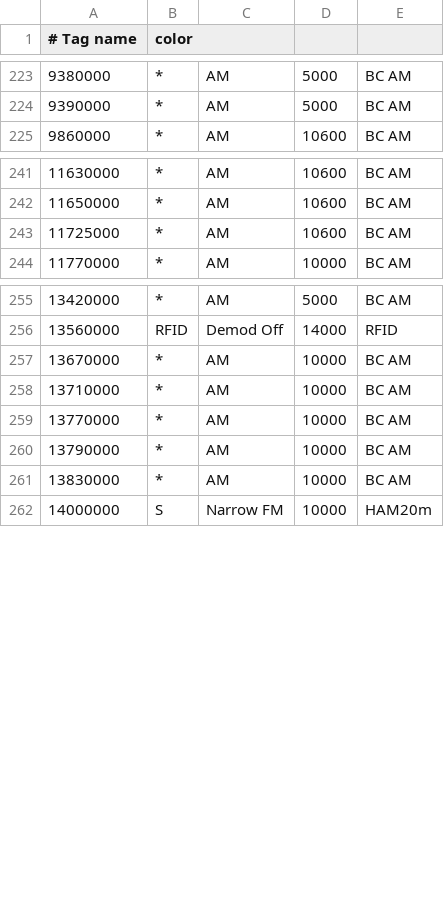
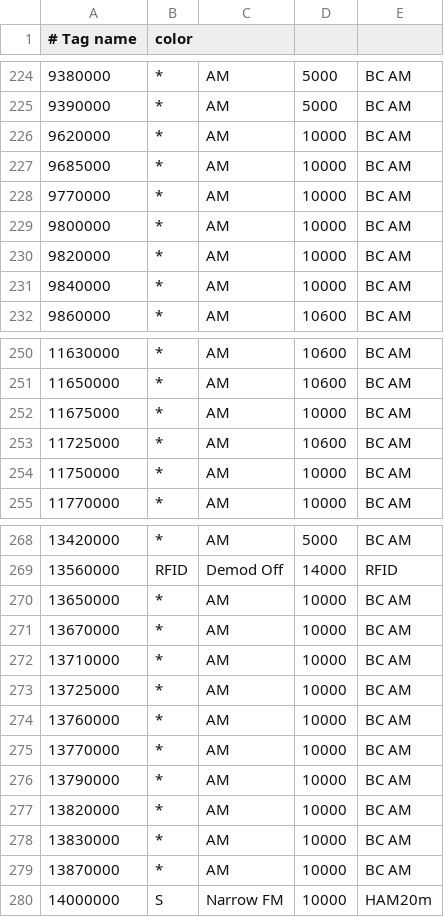
Before and after one commit to mkhuthir/repo_GNU_Radio, a CSV file: gqrx/bookmarks.csv, drawn as a sheet; only a part is shown, gaps mark what is left out; the diff covers the shown part only; the diff names each change by its address in the sheet, - before the commit and + after, or states it on an @@ line.

```diff
--- a/gqrx/bookmarks.csv
+++ b/gqrx/bookmarks.csv
+row 226: 9620000 | * | AM | 10000 | BC AM
+row 227: 9685000 | * | AM | 10000 | BC AM
+row 228: 9770000 | * | AM | 10000 | BC AM
+row 229: 9800000 | * | AM | 10000 | BC AM
+row 230: 9820000 | * | AM | 10000 | BC AM
+row 231: 9840000 | * | AM | 10000 | BC AM
+row 252: 11675000 | * | AM | 10000 | BC AM
+row 254: 11750000 | * | AM | 10000 | BC AM
+row 270: 13650000 | * | AM | 10000 | BC AM
+row 273: 13725000 | * | AM | 10000 | BC AM
+row 274: 13760000 | * | AM | 10000 | BC AM
+row 277: 13820000 | * | AM | 10000 | BC AM
+row 279: 13870000 | * | AM | 10000 | BC AM
```
Also changed, not shown: 5 added rows elsewhere in this file.
